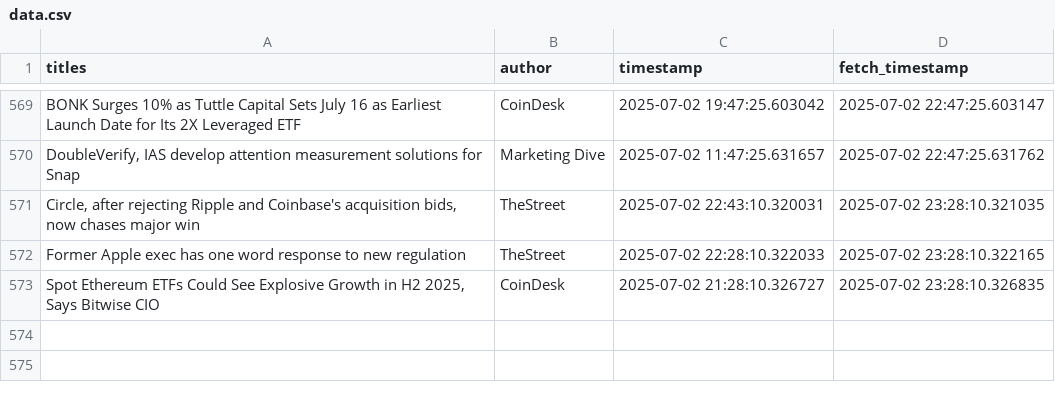
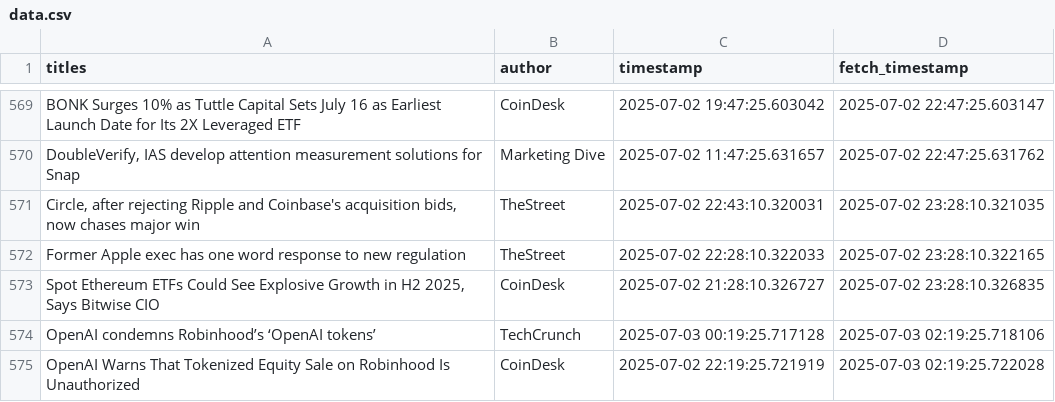
Before and after one commit to lucasmalinski/financial-sentiment-pipeline, a CSV file: data.csv, drawn as a sheet; only a part is shown, gaps mark what is left out.

Commit message:
30 min update: added news (2025-07-03T02:19:25Z)

```diff
--- a/data.csv
+++ b/data.csv
@@ -573 +573,3 @@ Former Apple exec has one word response to new regulation,TheStreet,2025-07-02 2
 "Spot Ethereum ETFs Could See Explosive Growth in H2 2025, Says Bitwise CIO",CoinDesk,2025-07-02 21:28:10.326727,2025-07-02 23:28:10.326835
+OpenAI condemns Robinhood’s ‘OpenAI tokens’,TechCrunch,2025-07-03 00:19:25.717128,2025-07-03 02:19:25.718106
+OpenAI Warns That Tokenized Equity Sale on Robinhood Is Unauthorized,CoinDesk,2025-07-02 22:19:25.721919,2025-07-03 02:19:25.722028
```
